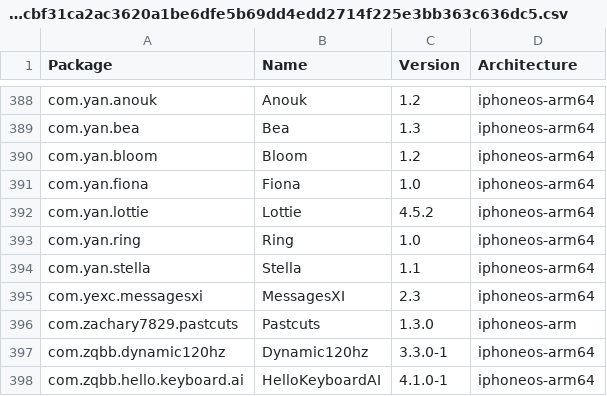
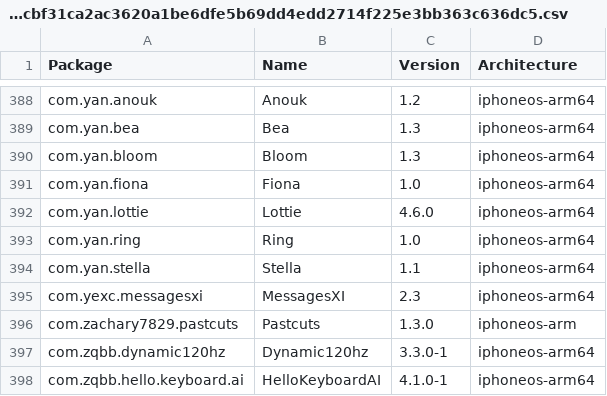
Before and after one commit to NIGHTF3AR/crc_bark, a CSV file: Library/Caches/com.nan.crc/5955f11057cbf31ca2ac3620a1be6dfe5b69dd4edd2714f225e3bb363c636dc5.csv, drawn as a sheet; only a part is shown, gaps mark what is left out.

```diff
--- a/Library/Caches/com.nan.crc/5955f11057cbf31ca2ac3620a1be6dfe5b69dd4edd2714f225e3bb363c636dc5.csv
+++ b/Library/Caches/com.nan.crc/5955f11057cbf31ca2ac3620a1be6dfe5b69dd4edd2714f225e3bb363c636dc5.csv
@@ -389,5 +389,5 @@ com.yan.anouk,Anouk,1.2,iphoneos-arm64
 com.yan.bea,Bea,1.3,iphoneos-arm64
-com.yan.bloom,Bloom,1.2,iphoneos-arm64
+com.yan.bloom,Bloom,1.3,iphoneos-arm64
 com.yan.fiona,Fiona,1.0,iphoneos-arm64
-com.yan.lottie,Lottie,4.5.2,iphoneos-arm64
+com.yan.lottie,Lottie,4.6.0,iphoneos-arm64
 com.yan.ring,Ring,1.0,iphoneos-arm64
```
